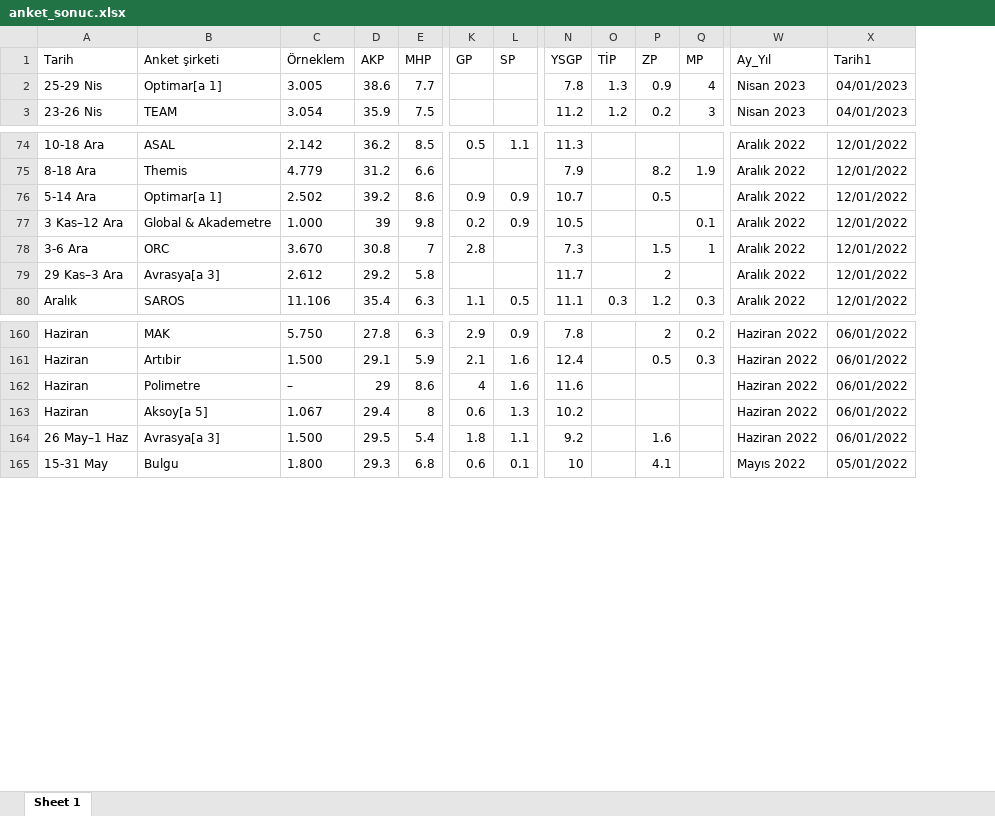
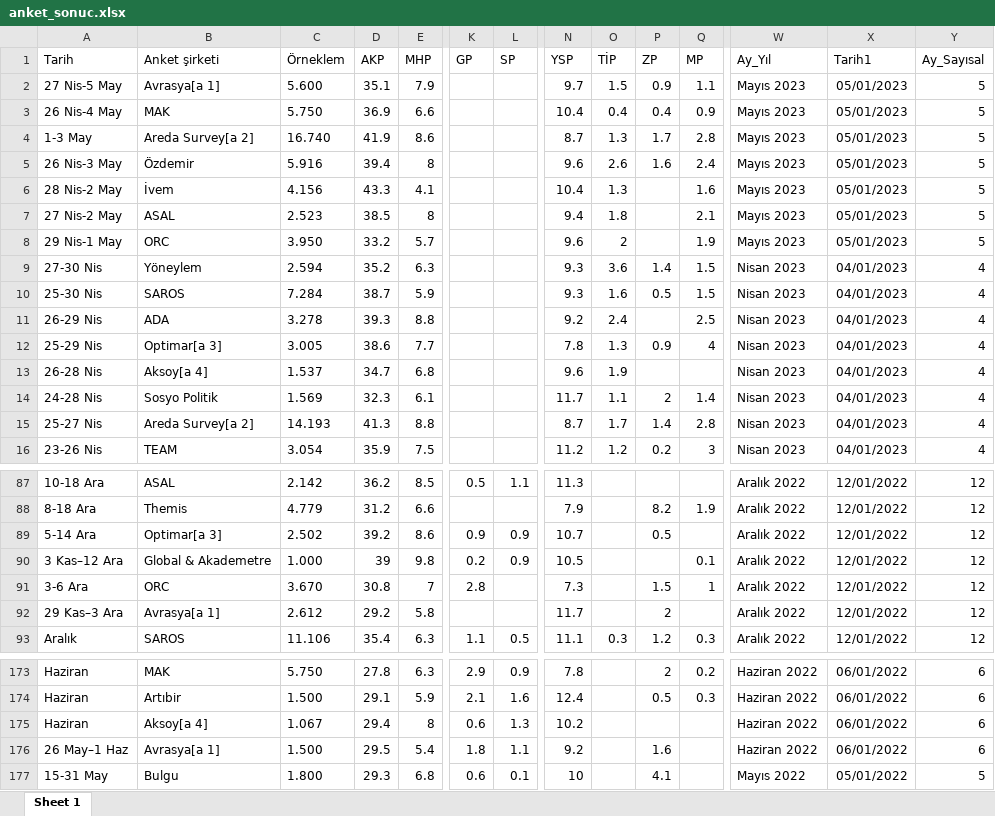
Before and after one commit to ozancanozdemir/ozancanozdemir.github.io, an Excel workbook: anket_sonuc.xlsx, sheet Sheet 1, drawn as a sheet; only a part is shown, gaps mark what is left out; values as stored, in another font and other column widths than the file's, no borders; removed rows and columns are numbered as before the commit, all else as after; rows hold the shown columns only; the diff covers the shown part only; the diff names each change by its address in the sheet, - before the commit and + after, or states it on an @@ line.

```diff
--- a/anket_sonuc.xlsx (sheet Sheet 1)
+++ b/anket_sonuc.xlsx (sheet Sheet 1)
+column Y (Ay_Sayısal), row 12: 4; row 16: 4; rows 87-93: all 12; rows 173-177: 6 | 6 | 6 | 6 | 5
-N1: YSGP
+N1: YSP
+row 2: 27 Nis-5 May | Avrasya[a 1] | 5.600 | 35.1 | 7.9 |  |  | 9.7 | 1.5 | 0.9 | 1.1 | Mayıs 2023 | 05/01/2023 | 5
+row 3: 26 Nis-4 May | MAK | 5.750 | 36.9 | 6.6 |  |  | 10.4 | 0.4 | 0.4 | 0.9 | Mayıs 2023 | 05/01/2023 | 5
+row 4: 1-3 May | Areda Survey[a 2] | 16.740 | 41.9 | 8.6 |  |  | 8.7 | 1.3 | 1.7 | 2.8 | Mayıs 2023 | 05/01/2023 | 5
+row 5: 26 Nis-3 May | Özdemir | 5.916 | 39.4 | 8 |  |  | 9.6 | 2.6 | 1.6 | 2.4 | Mayıs 2023 | 05/01/2023 | 5
+row 6: 28 Nis-2 May | İvem | 4.156 | 43.3 | 4.1 |  |  | 10.4 | 1.3 |  | 1.6 | Mayıs 2023 | 05/01/2023 | 5
+row 7: 27 Nis-2 May | ASAL | 2.523 | 38.5 | 8 |  |  | 9.4 | 1.8 |  | 2.1 | Mayıs 2023 | 05/01/2023 | 5
+row 8: 29 Nis-1 May | ORC | 3.950 | 33.2 | 5.7 |  |  | 9.6 | 2 |  | 1.9 | Mayıs 2023 | 05/01/2023 | 5
+row 9: 27-30 Nis | Yöneylem | 2.594 | 35.2 | 6.3 |  |  | 9.3 | 3.6 | 1.4 | 1.5 | Nisan 2023 | 04/01/2023 | 4
+row 10: 25-30 Nis | SAROS | 7.284 | 38.7 | 5.9 |  |  | 9.3 | 1.6 | 0.5 | 1.5 | Nisan 2023 | 04/01/2023 | 4
+row 11: 26-29 Nis | ADA | 3.278 | 39.3 | 8.8 |  |  | 9.2 | 2.4 |  | 2.5 | Nisan 2023 | 04/01/2023 | 4
-B12 (Anket şirketi): Optimar[a 1]
+B12 (Anket şirketi): Optimar[a 3]
+row 13: 26-28 Nis | Aksoy[a 4] | 1.537 | 34.7 | 6.8 |  |  | 9.6 | 1.9 |  |  | Nisan 2023 | 04/01/2023 | 4
+row 14: 24-28 Nis | Sosyo Politik | 1.569 | 32.3 | 6.1 |  |  | 11.7 | 1.1 | 2 | 1.4 | Nisan 2023 | 04/01/2023 | 4
+row 15: 25-27 Nis | Areda Survey[a 2] | 14.193 | 41.3 | 8.8 |  |  | 8.7 | 1.7 | 1.4 | 2.8 | Nisan 2023 | 04/01/2023 | 4
-B89 (Anket şirketi): Optimar[a 1]
+B89 (Anket şirketi): Optimar[a 3]
-B92 (Anket şirketi): Avrasya[a 3]
+B92 (Anket şirketi): Avrasya[a 1]
-row 162: Haziran | Polimetre | – | 29 | 8.6 | 4 | 1.6 | 11.6 |  |  |  | Haziran 2022 | 06/01/2022
-B175 (Anket şirketi): Aksoy[a 5]
+B175 (Anket şirketi): Aksoy[a 4]
-B176 (Anket şirketi): Avrasya[a 3]
+B176 (Anket şirketi): Avrasya[a 1]
```
Also changed, not shown: 96 edited cells elsewhere in this sheet, cb_son.xlsx, cb_son2.xlsx.
